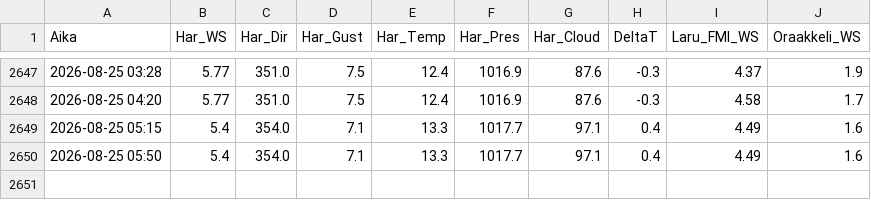
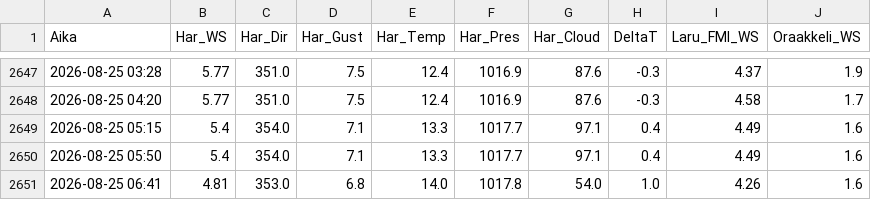
Before and after one commit to Hanesthetize/laru-wind-oracle, a CSV file: ennuste_vertailu.csv, drawn as a sheet; only a part is shown, gaps mark what is left out; the diff names each change by its address in the sheet, - before the commit and + after, or states it on an @@ line.

```diff
--- a/ennuste_vertailu.csv
+++ b/ennuste_vertailu.csv
+row 2651: 2026-08-25 06:41 | 4.81 | 353.0 | 6.8 | 14.0 | 1017.8 | 54.0 | 1.0 | 4.26 | 1.6
```
Also changed, not shown: history.csv, 1 other file.
